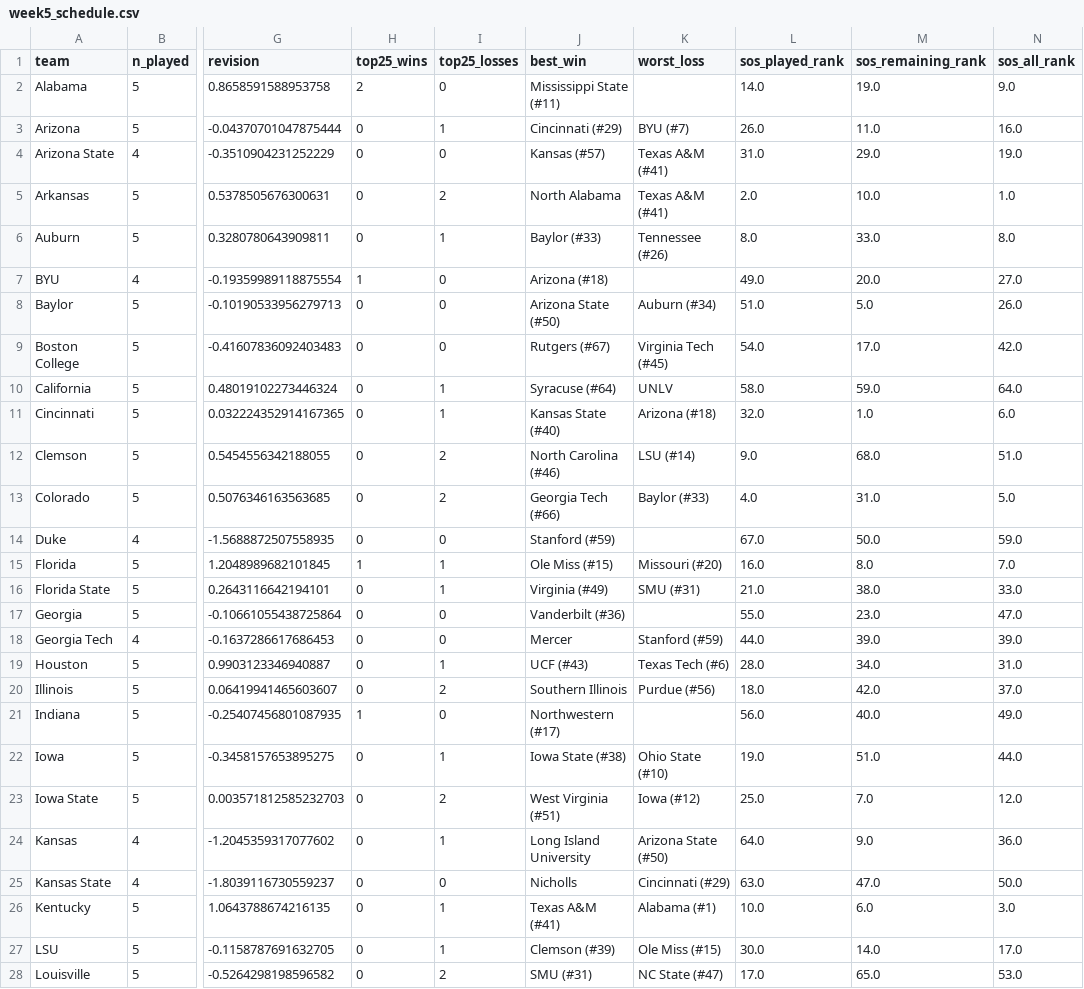
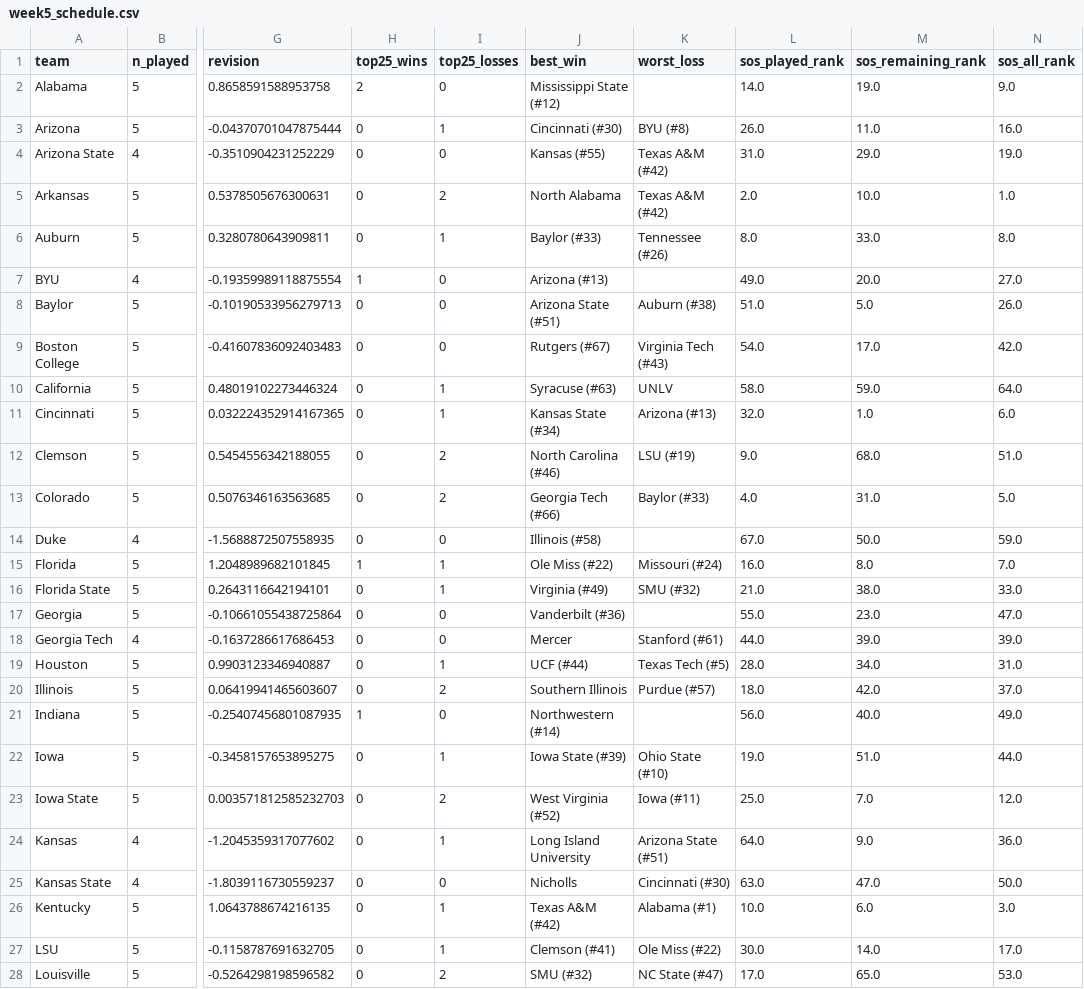
Before and after one commit to IrwinJam/cfb-ranking, a CSV file: outputs/2026/week5_schedule.csv, drawn as a sheet; only a part is shown, gaps mark what is left out; the diff covers the shown part only; the diff names each change by its address in the sheet, - before the commit and + after, or states it on an @@ line.

```diff
--- a/outputs/2026/week5_schedule.csv
+++ b/outputs/2026/week5_schedule.csv
-J2 (best_win): Mississippi State (#11)
+J2 (best_win): Mississippi State (#12)
-J3 (best_win): Cincinnati (#29)
+J3 (best_win): Cincinnati (#30)
-K3 (worst_loss): BYU (#7)
+K3 (worst_loss): BYU (#8)
-J4 (best_win): Kansas (#57)
+J4 (best_win): Kansas (#55)
-K4:K5 (worst_loss): Texas A&M (#41)
+K4:K5 (worst_loss): Texas A&M (#42)
-J7 (best_win): Arizona (#18)
+J7 (best_win): Arizona (#13)
-J8 (best_win): Arizona State (#50)
+J8 (best_win): Arizona State (#51)
-K8 (worst_loss): Auburn (#34)
+K8 (worst_loss): Auburn (#38)
-K9 (worst_loss): Virginia Tech (#45)
+K9 (worst_loss): Virginia Tech (#43)
-J10 (best_win): Syracuse (#64)
+J10 (best_win): Syracuse (#63)
-J11 (best_win): Kansas State (#40)
+J11 (best_win): Kansas State (#34)
-K11 (worst_loss): Arizona (#18)
+K11 (worst_loss): Arizona (#13)
-K12 (worst_loss): LSU (#14)
+K12 (worst_loss): LSU (#19)
-J14 (best_win): Stanford (#59)
+J14 (best_win): Illinois (#58)
-J15 (best_win): Ole Miss (#15)
+J15 (best_win): Ole Miss (#22)
-K15 (worst_loss): Missouri (#20)
+K15 (worst_loss): Missouri (#24)
-K16 (worst_loss): SMU (#31)
+K16 (worst_loss): SMU (#32)
-K18 (worst_loss): Stanford (#59)
+K18 (worst_loss): Stanford (#61)
-J19 (best_win): UCF (#43)
+J19 (best_win): UCF (#44)
-K19 (worst_loss): Texas Tech (#6)
+K19 (worst_loss): Texas Tech (#5)
-K20 (worst_loss): Purdue (#56)
+K20 (worst_loss): Purdue (#57)
-J21 (best_win): Northwestern (#17)
+J21 (best_win): Northwestern (#14)
-J22 (best_win): Iowa State (#38)
+J22 (best_win): Iowa State (#39)
-J23 (best_win): West Virginia (#51)
+J23 (best_win): West Virginia (#52)
-K23 (worst_loss): Iowa (#12)
+K23 (worst_loss): Iowa (#11)
-K24 (worst_loss): Arizona State (#50)
+K24 (worst_loss): Arizona State (#51)
-K25 (worst_loss): Cincinnati (#29)
+K25 (worst_loss): Cincinnati (#30)
-J26 (best_win): Texas A&M (#41)
+J26 (best_win): Texas A&M (#42)
-J27 (best_win): Clemson (#39)
+J27 (best_win): Clemson (#41)
-K27 (worst_loss): Ole Miss (#15)
+K27 (worst_loss): Ole Miss (#22)
-J28 (best_win): SMU (#31)
+J28 (best_win): SMU (#32)
```
Also changed, not shown: 43 edited cells elsewhere in this file, outputs/2026/week1_aapr.csv, outputs/2026/week2_aapr.csv, 14 other files.
